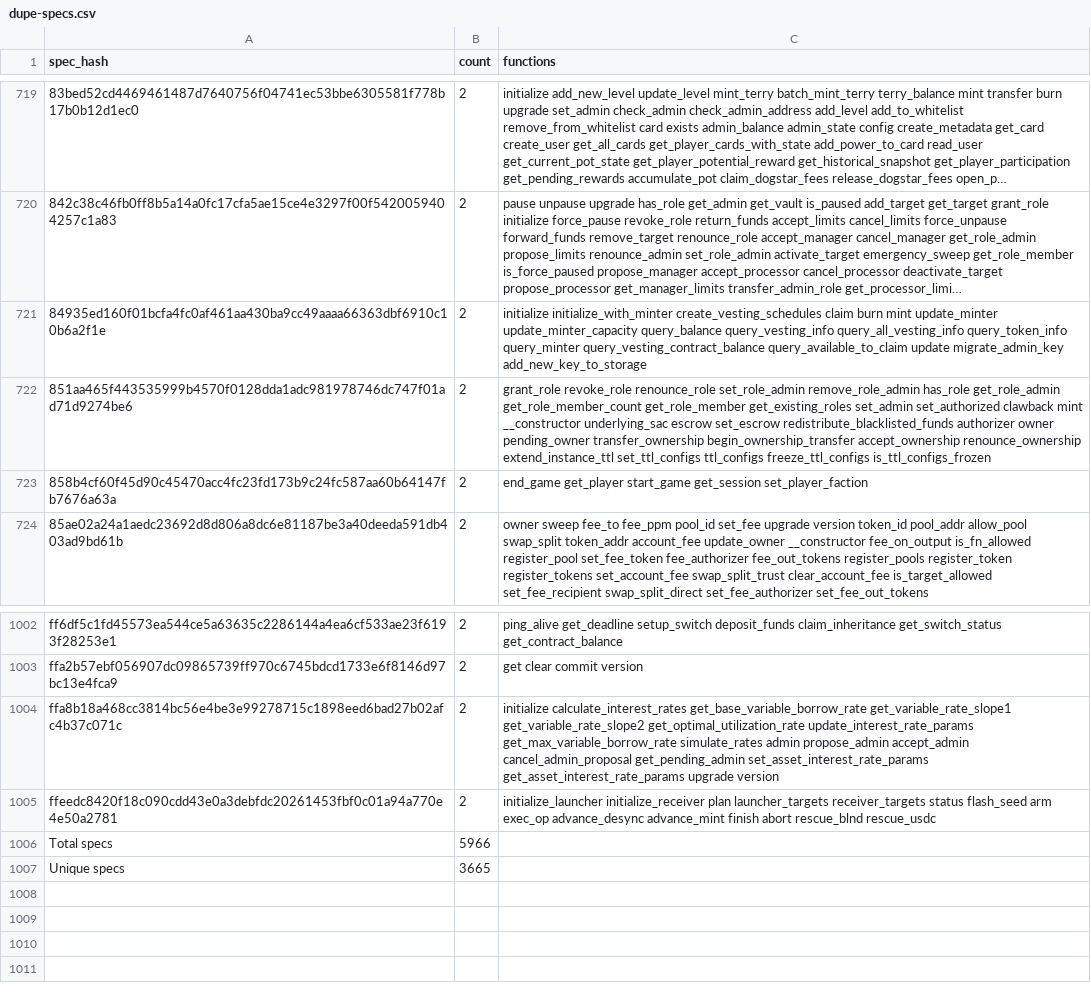
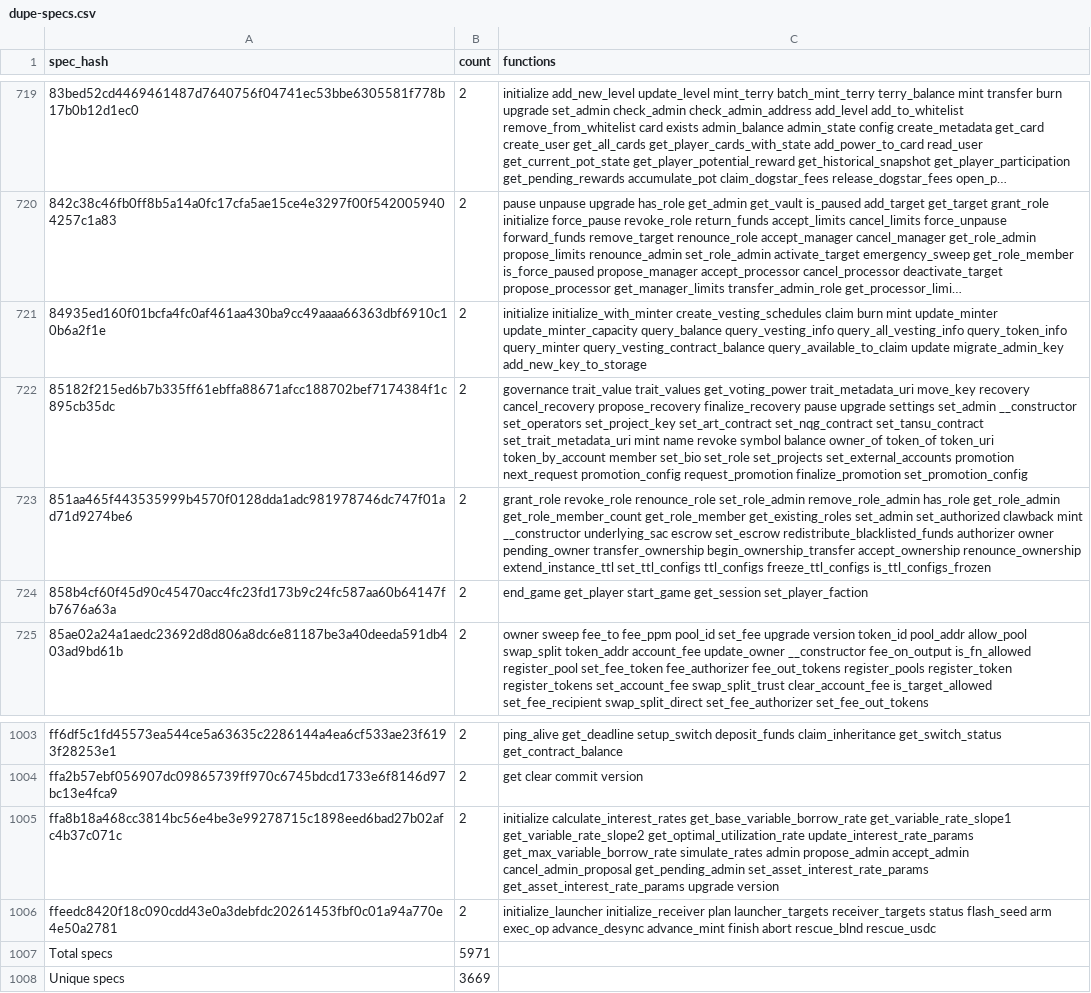
Before and after one commit to stellar-experimental/contract-wasms, a CSV file: analysis/dupe-specs.csv, drawn as a sheet; only a part is shown, gaps mark what is left out; long unchanged cells end in …; addresses are those after the commit; the diff names each change by its address in the sheet, - before the commit and + after, or states it on an @@ line.

```diff
--- a/analysis/dupe-specs.csv
+++ b/analysis/dupe-specs.csv
+row 722: 85182f215ed6b7b335ff61ebffa88671afcc188702bef7174384f1c895cb35dc | 2 | governance trait_value trait_values get_voting_power trait_metadata_uri move_key recovery cancel_recovery propose_recovery finalize_recovery pause upgrade settings set_admin __constructor set_operators set_project_key set_art_contract set_nqg_contract set_tansu_contract set_trait_metadata_uri mint name revoke symbol balance owner_of token_of token_uri token_by_account member set_bio set_role set_projects set_external_accounts promotion next_request promotion_config request_promotion finalize_promotion set_promotion_config
-B1007 (count): 5966
+B1007 (count): 5971
-B1008 (count): 3665
+B1008 (count): 3669
```
Also changed, not shown: analysis/count_instances_per_wasm.csv, analysis/find_sep50_nft_contracts_token_id_types_results.csv, 55 other files.
